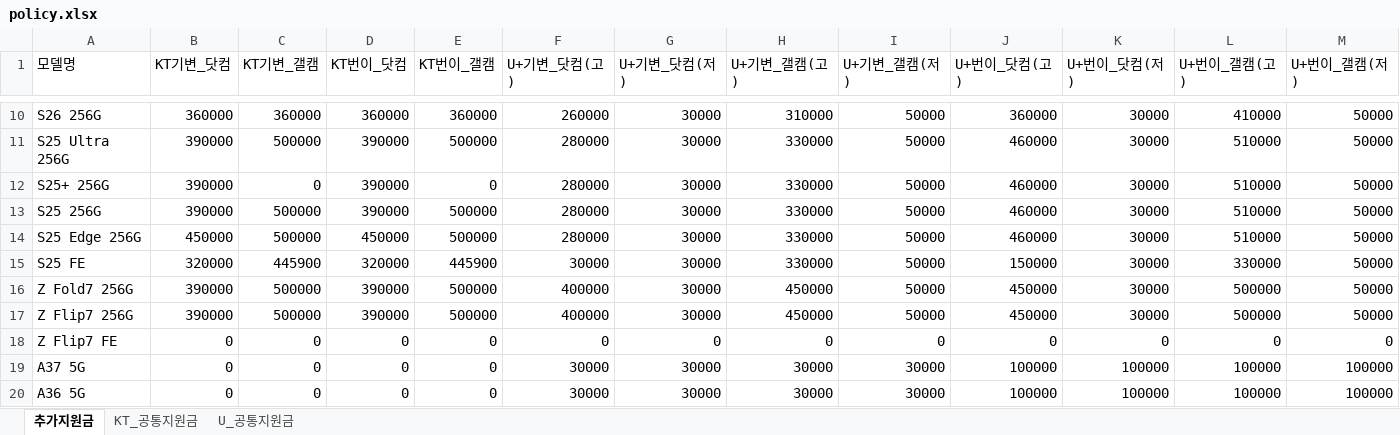
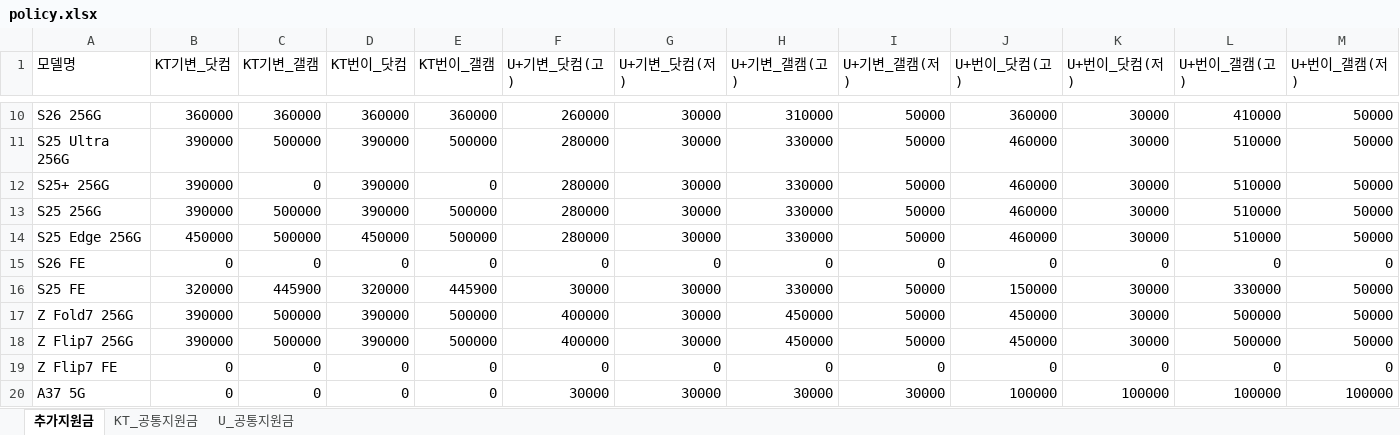
Before and after one commit to EomTaeWoong/-, an Excel workbook: policy.xlsx, sheet 추가지원금, drawn as a sheet; only a part is shown, gaps mark what is left out; the shorter side is filled out with more unchanged rows; values as stored, in another font and other column widths than the file's, no borders; charts and pictures not drawn; the diff names each change by its address in the sheet, - before the commit and + after, or states it on an @@ line.

```diff
--- a/policy.xlsx (sheet 추가지원금)
+++ b/policy.xlsx (sheet 추가지원금)
+row 15: S26 FE | 0 | 0 | 0 | 0 | 0 | 0 | 0 | 0 | 0 | 0 | 0 | 0
```
Also changed, not shown: sheet U_공통지원금, sheet KT_공통지원금, 1 other file.
